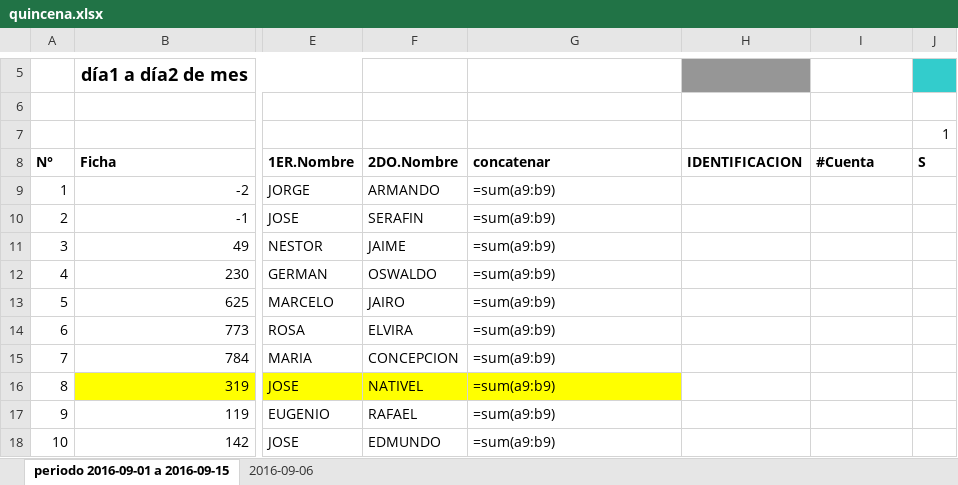
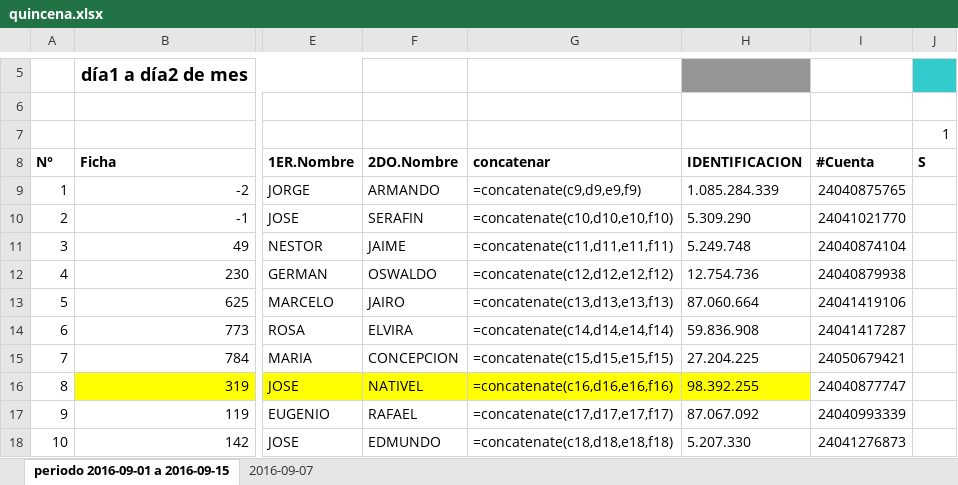
Before and after one commit to jorgearmandotu/personal, an Excel workbook: personal/quincena.xlsx, sheet periodo 2016-09-01 a 2016-09-15, drawn as a sheet; only a part is shown, gaps mark what is left out; values as stored, in another font and other column widths than the file's, no borders; formulas without a stored value are shown as written; the diff covers the shown part only; the diff names each change by its address in the sheet, - before the commit and + after, or states it on an @@ line.

Commit message:
formula concatenate

```diff
--- a/personal/quincena.xlsx (sheet periodo 2016-09-01 a 2016-09-15)
+++ b/personal/quincena.xlsx (sheet periodo 2016-09-01 a 2016-09-15)
-sheet tab: 2016-09-06
+sheet tab: 2016-09-07
-G9: =sum(a9:b9)
+G9: =concatenate(c9,d9,e9,f9)
-H9: (empty)
+H9: 1.085.284.339
-I9: (empty)
+I9: 24040875765
-G10: =sum(a9:b9)
+G10: =concatenate(c10,d10,e10,f10)
-H10: (empty)
+H10: 5.309.290
-I10: (empty)
+I10: 24041021770
-G11: =sum(a9:b9)
+G11: =concatenate(c11,d11,e11,f11)
-H11: (empty)
+H11: 5.249.748
-I11: (empty)
+I11: 24040874104
-G12: =sum(a9:b9)
+G12: =concatenate(c12,d12,e12,f12)
-H12: (empty)
+H12: 12.754.736
-I12: (empty)
+I12: 24040879938
-G13: =sum(a9:b9)
+G13: =concatenate(c13,d13,e13,f13)
-H13: (empty)
+H13: 87.060.664
-I13: (empty)
+I13: 24041419106
-G14: =sum(a9:b9)
+G14: =concatenate(c14,d14,e14,f14)
-H14: (empty)
+H14: 59.836.908
-I14: (empty)
+I14: 24041417287
-G15: =sum(a9:b9)
+G15: =concatenate(c15,d15,e15,f15)
-H15: (empty)
+H15: 27.204.225
-I15: (empty)
+I15: 24050679421
-G16: =sum(a9:b9)
+G16: =concatenate(c16,d16,e16,f16)
-H16: (empty)
+H16: 98.392.255
-H16 fill: none
+H16 fill: #FFFF00
-I16: (empty)
+I16: 24040877747
-G17: =sum(a9:b9)
+G17: =concatenate(c17,d17,e17,f17)
-H17: (empty)
+H17: 87.067.092
-I17: (empty)
+I17: 24040993339
-G18: =sum(a9:b9)
+G18: =concatenate(c18,d18,e18,f18)
-H18: (empty)
+H18: 5.207.330
-I18: (empty)
+I18: 24041276873
```
Also changed, not shown: 438 edited cells and cell formats elsewhere in this sheet, 1 other file.
